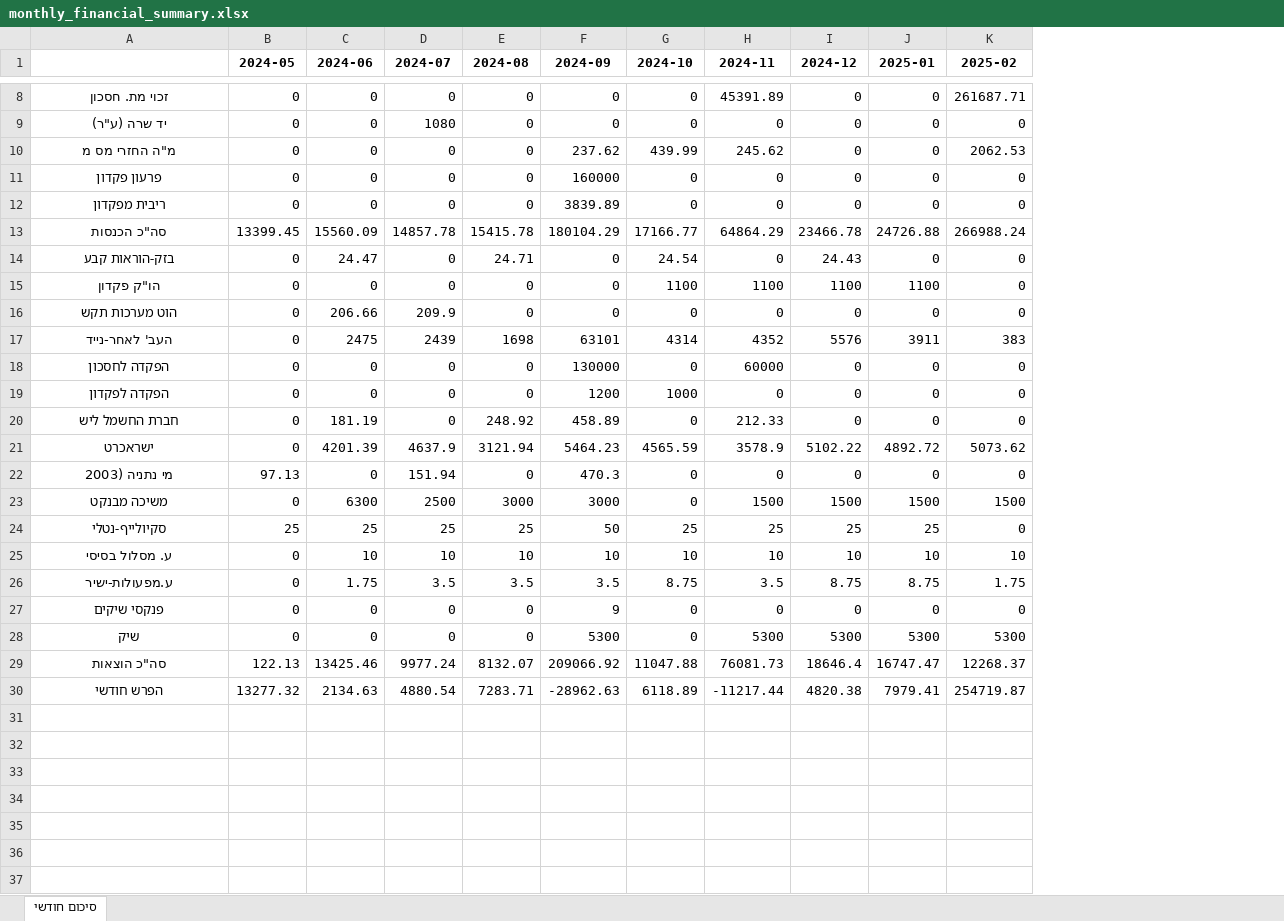
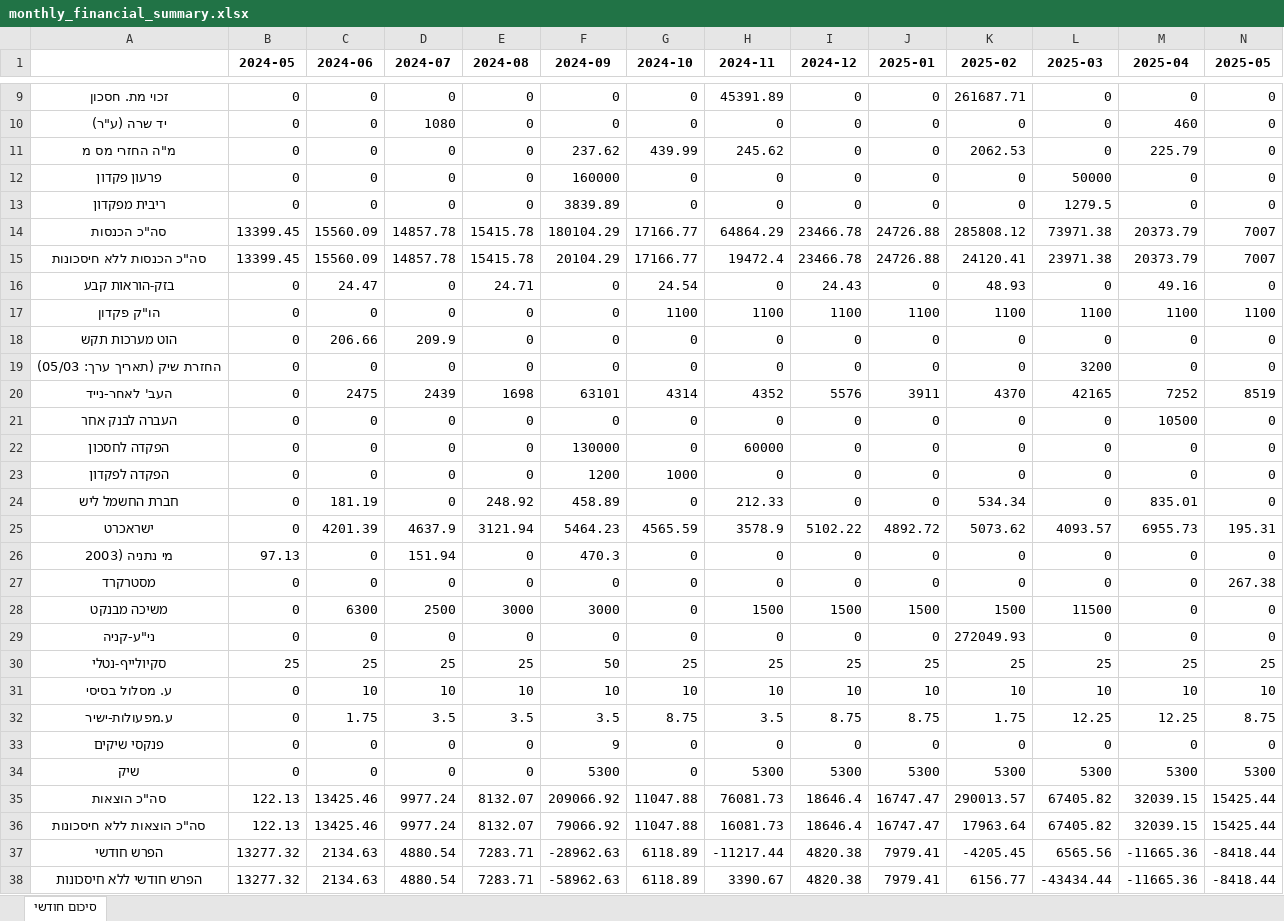
Before and after one commit to bennym1973/bank-expenses-analysis, an Excel workbook: monthly_financial_summary.xlsx, sheet סיכום חודשי, drawn as a sheet; only a part is shown, gaps mark what is left out; values as stored, in another font and other column widths than the file's, no borders; addresses are those after the commit; the diff covers the shown part only; the diff names each change by its address in the sheet, - before the commit and + after, or states it on an @@ line.

```diff
--- a/monthly_financial_summary.xlsx (sheet סיכום חודשי)
+++ b/monthly_financial_summary.xlsx (sheet סיכום חודשי)
+column L (2025-03), rows 9-14: 0 | 0 | 0 | 50000 | 1279.5 | 73971.38; rows 16-18: 0 | 1100 | 0; row 20: 42165; rows 22-26: 0 | 0 | 0 | 4093.57 | 0; row 28: 11500; rows 30-35: 25 | 10 | 12.25 | 0 | 5300 | 67405.82; row 37: 6565.56
+column M (2025-04), rows 9-14: 0 | 460 | 225.79 | 0 | 0 | 20373.79; rows 16-18: 49.16 | 1100 | 0; row 20: 7252; rows 22-26: 0 | 0 | 835.01 | 6955.73 | 0; row 28: 0; rows 30-35: 25 | 10 | 12.25 | 0 | 5300 | 32039.15; row 37: -11665.36
+column N (2025-05), rows 9-14: 0 | 0 | 0 | 0 | 0 | 7007; rows 16-18: 0 | 1100 | 0; row 20: 8519; rows 22-26: 0 | 0 | 0 | 195.31 | 0; row 28: 0; rows 30-35: 25 | 10 | 8.75 | 0 | 5300 | 15425.44; row 37: -8418.44
-K14 (2025-02): 266988.24
+K14 (2025-02): 285808.12
+row 15: סה"כ הכנסות ללא חיסכונות | 13399.45 | 15560.09 | 14857.78 | 15415.78 | 20104.29 | 17166.77 | 19472.4 | 23466.78 | 24726.88 | 24120.41 | 23971.38 | 20373.79 | 7007
-K16 (2025-02): 0
+K16 (2025-02): 48.93
-K17 (2025-02): 0
+K17 (2025-02): 1100
+row 19: החזרת שיק (תאריך ערך: 05/03) | 0 | 0 | 0 | 0 | 0 | 0 | 0 | 0 | 0 | 0 | 3200 | 0 | 0
-K20 (2025-02): 383
+K20 (2025-02): 4370
+row 21: העברה לבנק אחר | 0 | 0 | 0 | 0 | 0 | 0 | 0 | 0 | 0 | 0 | 0 | 10500 | 0
-K24 (2025-02): 0
+K24 (2025-02): 534.34
+row 27: מסטרקרד | 0 | 0 | 0 | 0 | 0 | 0 | 0 | 0 | 0 | 0 | 0 | 0 | 267.38
+row 29: ני"ע-קניה | 0 | 0 | 0 | 0 | 0 | 0 | 0 | 0 | 0 | 272049.93 | 0 | 0 | 0
-K30 (2025-02): 0
+K30 (2025-02): 25
-K35 (2025-02): 12268.37
+K35 (2025-02): 290013.57
+row 36: סה"כ הוצאות ללא חיסכונות | 122.13 | 13425.46 | 9977.24 | 8132.07 | 79066.92 | 11047.88 | 16081.73 | 18646.4 | 16747.47 | 17963.64 | 67405.82 | 32039.15 | 15425.44
-K37 (2025-02): 254719.87
+K37 (2025-02): -4205.45
+row 38: הפרש חודשי ללא חיסכונות | 13277.32 | 2134.63 | 4880.54 | 7283.71 | -58962.63 | 6118.89 | 3390.67 | 4820.38 | 7979.41 | 6156.77 | -43434.44 | -11665.36 | -8418.44
```
Also changed, not shown: 1 added row and 4 edited cells elsewhere in this sheet, summary.xlsx, 13 other files.
